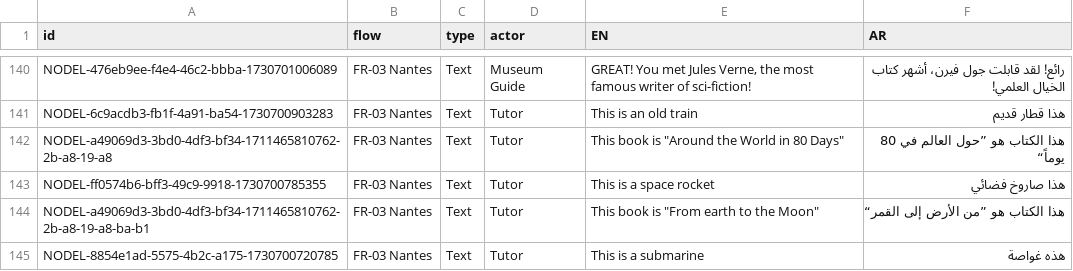
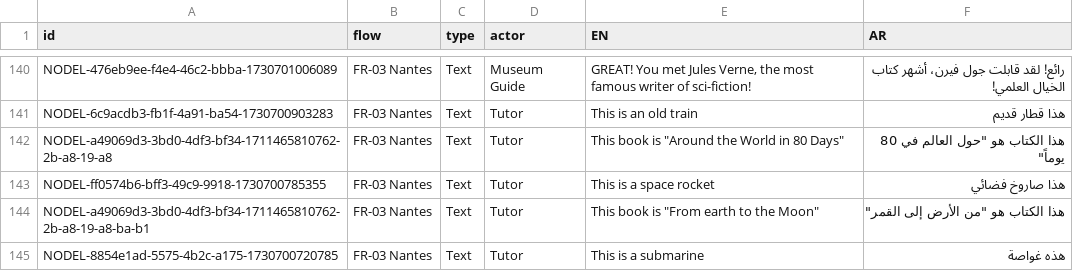
Before and after one commit to vgwb/Antura, a CSV file: _production/discover_translations/csv/Antura-AR.csv, drawn as a sheet; only a part is shown, gaps mark what is left out; the diff covers the shown part only.

```diff
--- a/_production/discover_translations/csv/Antura-AR.csv
+++ b/_production/discover_translations/csv/Antura-AR.csv
@@ -141,5 +141,5 @@ NODEL-476eb9ee-f4e4-46c2-bbba-1730701006089;FR-03 Nantes;Text;Museum Guide;GREAT
 NODEL-6c9acdb3-fb1f-4a91-ba54-1730700903283;FR-03 Nantes;Text;Tutor;This is an old train;هذا قطار قديم
-NODEL-a49069d3-3bd0-4df3-bf34-1711465810762-2b-a8-19-a8;FR-03 Nantes;Text;Tutor;"This book is ""Around the World in 80 Days""";هذا الكتاب هو ”حول العالم في 80 يوماً“
+NODEL-a49069d3-3bd0-4df3-bf34-1711465810762-2b-a8-19-a8;FR-03 Nantes;Text;Tutor;"This book is ""Around the World in 80 Days""";"هذا الكتاب هو ""حول العالم في 80 يوماً"""
 NODEL-ff0574b6-bff3-49c9-9918-1730700785355;FR-03 Nantes;Text;Tutor;This is a space rocket;هذا صاروخ فضائي
-NODEL-a49069d3-3bd0-4df3-bf34-1711465810762-2b-a8-19-a8-ba-b1;FR-03 Nantes;Text;Tutor;"This book is ""From earth to the Moon""";هذا الكتاب هو ”من الأرض إلى القمر“
+NODEL-a49069d3-3bd0-4df3-bf34-1711465810762-2b-a8-19-a8-ba-b1;FR-03 Nantes;Text;Tutor;"This book is ""From earth to the Moon""";"هذا الكتاب هو ""من الأرض إلى القمر"""
 NODEL-8854e1ad-5575-4b2c-a175-1730700720785;FR-03 Nantes;Text;Tutor;This is a submarine;هذه غواصة
```
Also changed, not shown: 1 added row, 1 removed row and 12 edited cells elsewhere in this file, _production/discover_translations/csv/Antura-IT.csv, _production/discover_translations/csv/Antura-PL.csv, 6 other files.
